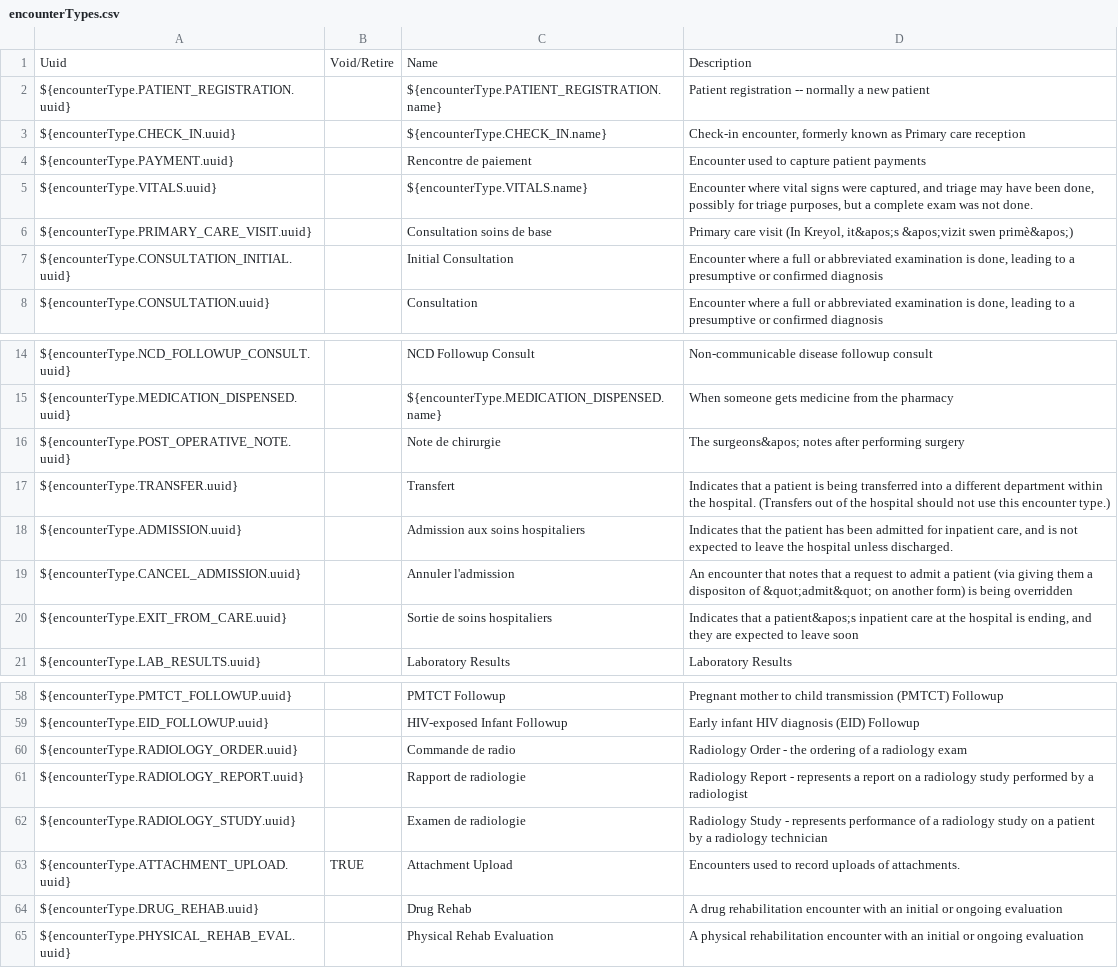
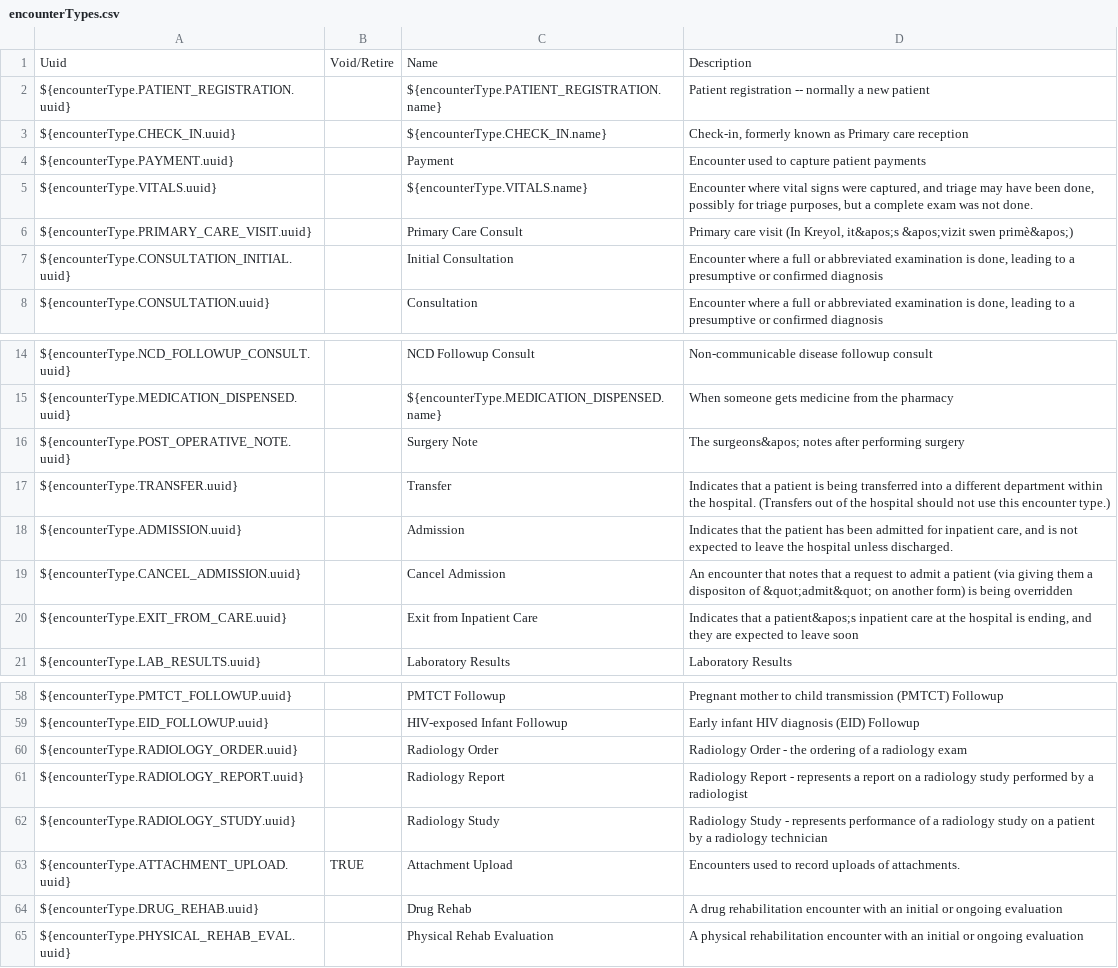
Before and after one commit to PIH/openmrs-config-pihemr, a CSV file: configuration/encountertypes/encounterTypes.csv, drawn as a sheet; only a part is shown, gaps mark what is left out.

Commit message:
UHM-8489 Change encounter_type.name to English (from French)

```diff
--- a/configuration/encountertypes/encounterTypes.csv
+++ b/configuration/encountertypes/encounterTypes.csv
@@ -2,6 +2,6 @@ Uuid,Void/Retire,Name,Description
 ${encounterType.PATIENT_REGISTRATION.uuid},,${encounterType.PATIENT_REGISTRATION.name},Patient registration -- normally a new patient
-${encounterType.CHECK_IN.uuid},,${encounterType.CHECK_IN.name},"Check-in encounter, formerly known as Primary care reception"
-${encounterType.PAYMENT.uuid},,Rencontre de paiement,Encounter used to capture patient payments
+${encounterType.CHECK_IN.uuid},,${encounterType.CHECK_IN.name},"Check-in, formerly known as Primary care reception"
+${encounterType.PAYMENT.uuid},,Payment,Encounter used to capture patient payments
 ${encounterType.VITALS.uuid},,${encounterType.VITALS.name},"Encounter where vital signs were captured, and triage may have been done, possibly for triage purposes, but a complete exam was not done."
-${encounterType.PRIMARY_CARE_VISIT.uuid},,Consultation soins de base,"Primary care visit (In Kreyol, it&apos;s &apos;vizit swen primè&apos;)"
+${encounterType.PRIMARY_CARE_VISIT.uuid},,Primary Care Consult,"Primary care visit (In Kreyol, it&apos;s &apos;vizit swen primè&apos;)"
 ${encounterType.CONSULTATION_INITIAL.uuid},,Initial Consultation,"Encounter where a full or abbreviated examination is done, leading to a presumptive or confirmed diagnosis"
@@ -15,7 +15,7 @@ ${encounterType.NCD_FOLLOWUP_CONSULT.uuid},,NCD Followup Consult,Non-communicabl
 ${encounterType.MEDICATION_DISPENSED.uuid},,${encounterType.MEDICATION_DISPENSED.name},When someone gets medicine from the pharmacy
-${encounterType.POST_OPERATIVE_NOTE.uuid},,Note de chirurgie,The surgeons&apos; notes after performing surgery
-${encounterType.TRANSFER.uuid},,Transfert,Indicates that a patient is being transferred into a different department within the hospital. (Transfers out of the hospital should not use this encounter type.)
-${encounterType.ADMISSION.uuid},,Admission aux soins hospitaliers,"Indicates that the patient has been admitted for inpatient care, and is not expected to leave the hospital unless discharged."
-${encounterType.CANCEL_ADMISSION.uuid},,Annuler l'admission,An encounter that notes that a request to admit a patient (via giving them a dispositon of &quot;admit&quot; on another form) is being overridden
-${encounterType.EXIT_FROM_CARE.uuid},,Sortie de soins hospitaliers,"Indicates that a patient&apos;s inpatient care at the hospital is ending, and they are expected to leave soon"
+${encounterType.POST_OPERATIVE_NOTE.uuid},,Surgery Note,The surgeons&apos; notes after performing surgery
+${encounterType.TRANSFER.uuid},,Transfer,Indicates that a patient is being transferred into a different department within the hospital. (Transfers out of the hospital should not use this encounter type.)
+${encounterType.ADMISSION.uuid},,Admission,"Indicates that the patient has been admitted for inpatient care, and is not expected to leave the hospital unless discharged."
+${encounterType.CANCEL_ADMISSION.uuid},,Cancel Admission,An encounter that notes that a request to admit a patient (via giving them a dispositon of &quot;admit&quot; on another form) is being overridden
+${encounterType.EXIT_FROM_CARE.uuid},,Exit from Inpatient Care,"Indicates that a patient&apos;s inpatient care at the hospital is ending, and they are expected to leave soon"
 ${encounterType.LAB_RESULTS.uuid},,Laboratory Results,Laboratory Results
@@ -59,5 +59,5 @@ ${encounterType.PMTCT_FOLLOWUP.uuid},,PMTCT Followup,Pregnant mother to child tr
 ${encounterType.EID_FOLLOWUP.uuid},,HIV-exposed Infant Followup,Early infant HIV diagnosis (EID) Followup
-${encounterType.RADIOLOGY_ORDER.uuid},,Commande de radio,Radiology Order  - the ordering of a radiology exam
-${encounterType.RADIOLOGY_REPORT.uuid},,Rapport de radiologie,Radiology Report - represents a report on a radiology study performed by a radiologist
-${encounterType.RADIOLOGY_STUDY.uuid},,Examen de radiologie,Radiology Study - represents performance of a radiology study on a patient by a radiology technician
+${encounterType.RADIOLOGY_ORDER.uuid},,Radiology Order,Radiology Order  - the ordering of a radiology exam
+${encounterType.RADIOLOGY_REPORT.uuid},,Radiology Report,Radiology Report - represents a report on a radiology study performed by a radiologist
+${encounterType.RADIOLOGY_STUDY.uuid},,Radiology Study,Radiology Study - represents performance of a radiology study on a patient by a radiology technician
 ${encounterType.ATTACHMENT_UPLOAD.uuid},TRUE,Attachment Upload,Encounters used to record uploads of attachments.
```
Also changed, not shown: 2 other files.
